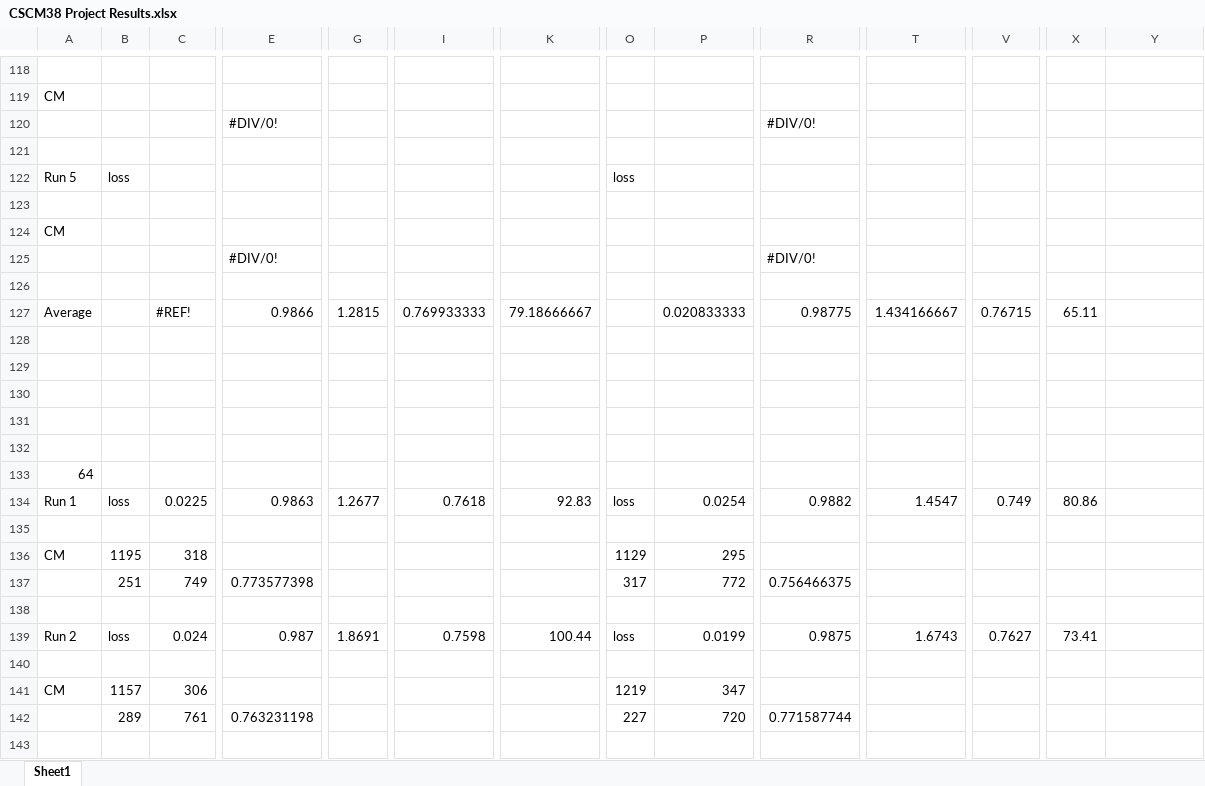
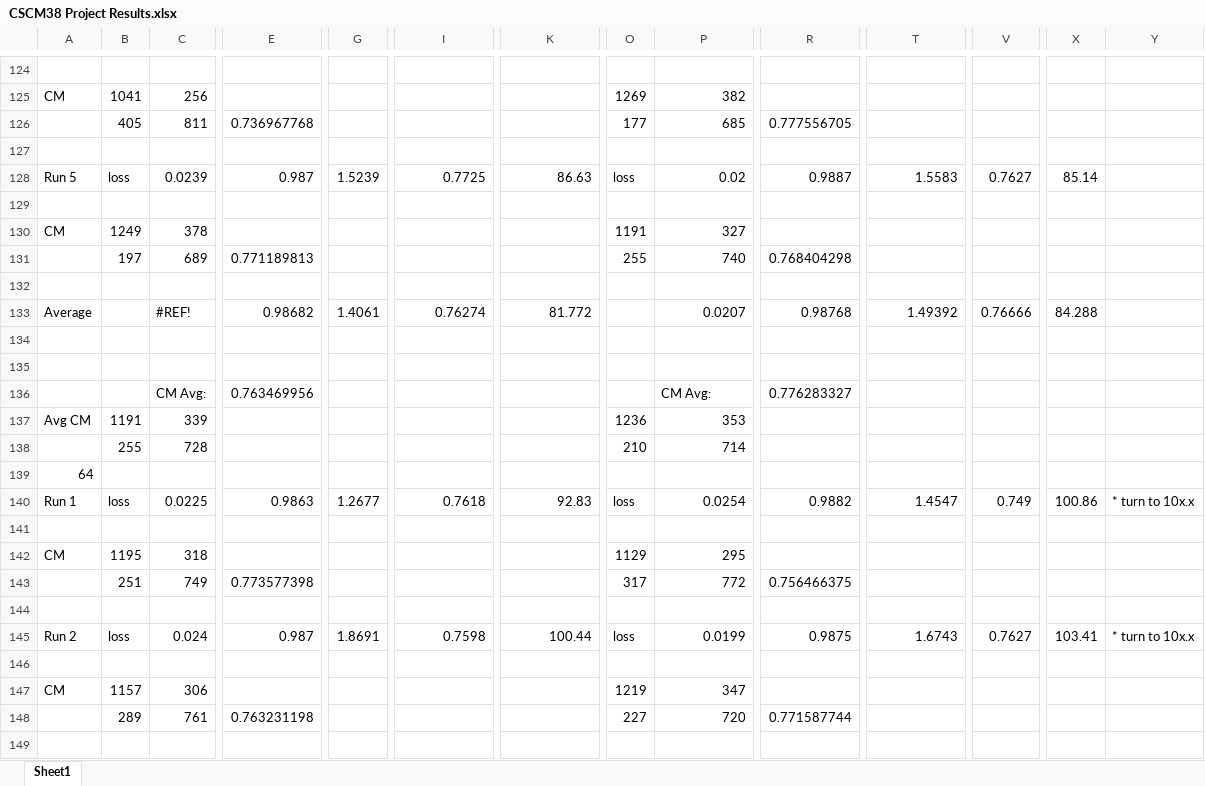
Before and after one commit to codingWithAndy/CSCM38-Adv_Topics-Cyber_Security_and_Ai, an Excel workbook: Coursework 2/Solution/CSCM38 Project Results.xlsx, sheet Sheet1, drawn as a sheet; only a part is shown, gaps mark what is left out; values as stored, in another font and other column widths than the file's, no cell formats; removed rows and columns are numbered as before the commit, all else as after; rows hold the shown columns only; the diff covers the shown part only; the diff names each change by its address in the sheet, - before the commit and + after, or states it on an @@ line.

```diff
--- a/Coursework 2/Solution/CSCM38 Project Results.xlsx (sheet Sheet1)
+++ b/Coursework 2/Solution/CSCM38 Project Results.xlsx (sheet Sheet1)
-B125: (empty)
+B125: 1041
-C125: (empty)
+C125: 256
-O125: (empty)
+O125: 1269
-P125: (empty)
+P125: 382
-row 120:  |  |  | #DIV/0! |  |  |  |  |  | #DIV/0!
+row 126:  | 405 | 811 | 0.736967768 |  |  |  | 177 | 685 | 0.777556705
-C128: (empty)
+C128: 0.0239
-E128: (empty)
+E128: 0.987
-G128: (empty)
+G128: 1.5239
-I128: (empty)
+I128: 0.7725
-K128: (empty)
+K128: 86.63
-P128: (empty)
+P128: 0.02
-R128: (empty)
+R128: 0.9887
-T128: (empty)
+T128: 1.5583
-V128: (empty)
+V128: 0.7627
-X128: (empty)
+X128: 85.14
-B130: (empty)
+B130: 1249
-C130: (empty)
+C130: 378
-O130: (empty)
+O130: 1191
-P130: (empty)
+P130: 327
-row 125:  |  |  | #DIV/0! |  |  |  |  |  | #DIV/0!
+row 131:  | 197 | 689 | 0.771189813 |  |  |  | 255 | 740 | 0.768404298
-row 127: Average |  | #REF! | 0.9866 | 1.2815 | 0.769933333 | 79.18666667 |  | 0.020833333 | 0.98775 | 1.434166667 | 0.76715 | 65.11
+row 133: Average |  | #REF! | 0.98682 | 1.4061 | 0.76274 | 81.772 |  | 0.0207 | 0.98768 | 1.49392 | 0.76666 | 84.288
-row 136: (empty)
+row 136:  |  | CM Avg: | 0.763469956 |  |  |  |  | CM Avg: | 0.776283327
-row 137: (empty)
+row 137: Avg CM | 1191 | 339 |  |  |  |  | 1236 | 353
-row 138: (empty)
+row 138:  | 255 | 728 |  |  |  |  | 210 | 714
-X140: 80.86
+X140: 100.86
-Y140: (empty)
+Y140: * turn to 10x.x
-X145: 73.41
+X145: 103.41
-Y145: (empty)
+Y145: * turn to 10x.x
```
Also changed, not shown: 16 added rows, 5 removed rows, 133 edited cells and merged cells elsewhere in this sheet, cell formats, formulas that keep their value, 11 other files.
